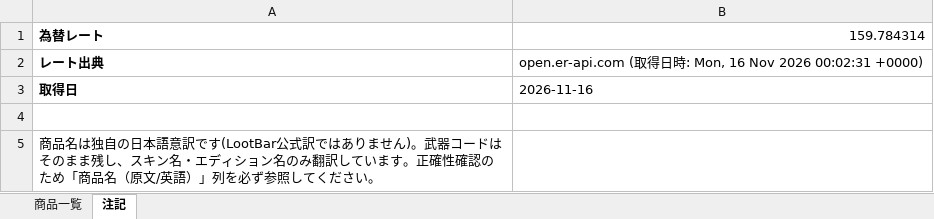
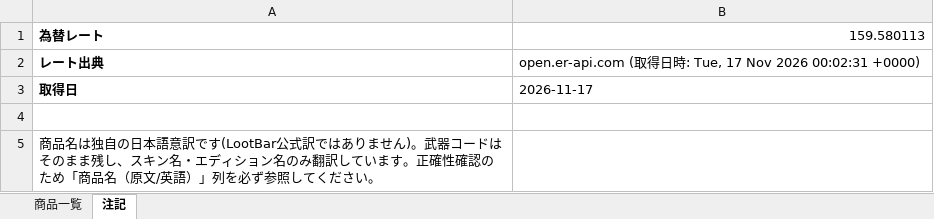
Before and after one commit to oF7QurrcC8tHwu6hgLtGggpqIwvH6ALKRY6gKaq/xS3-ZFWBFEJyC2Y3M6fwl-w9i7SrqNUNj36QwVV, an Excel workbook: output/lootbar_knivesout_market_list.xlsx, sheet 注記, drawn as a sheet; values as stored, in another font and other column widths than the file's, no borders; the diff names each change by its address in the sheet, - before the commit and + after, or states it on an @@ line.

```diff
--- a/output/lootbar_knivesout_market_list.xlsx (sheet 注記)
+++ b/output/lootbar_knivesout_market_list.xlsx (sheet 注記)
-B1: 159.784314
+B1: 159.580113
-B2: …時: Mon, 16 Nov 2026…
+B2: …時: Tue, 17 Nov 2026…
-B3: 2026-11-16
+B3: 2026-11-17
```
Also changed, not shown: sheet 商品一覧, 3 other files.
